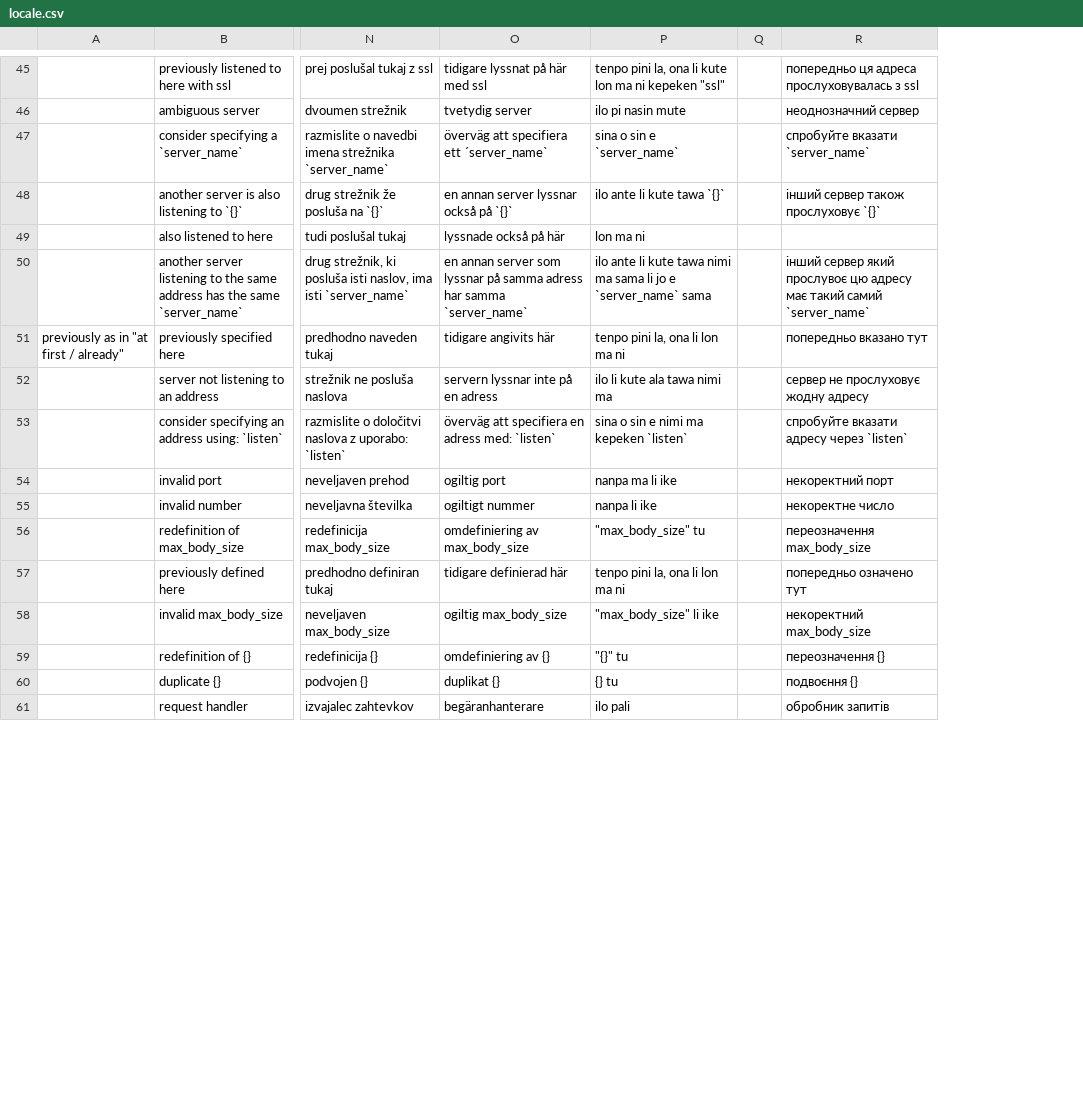
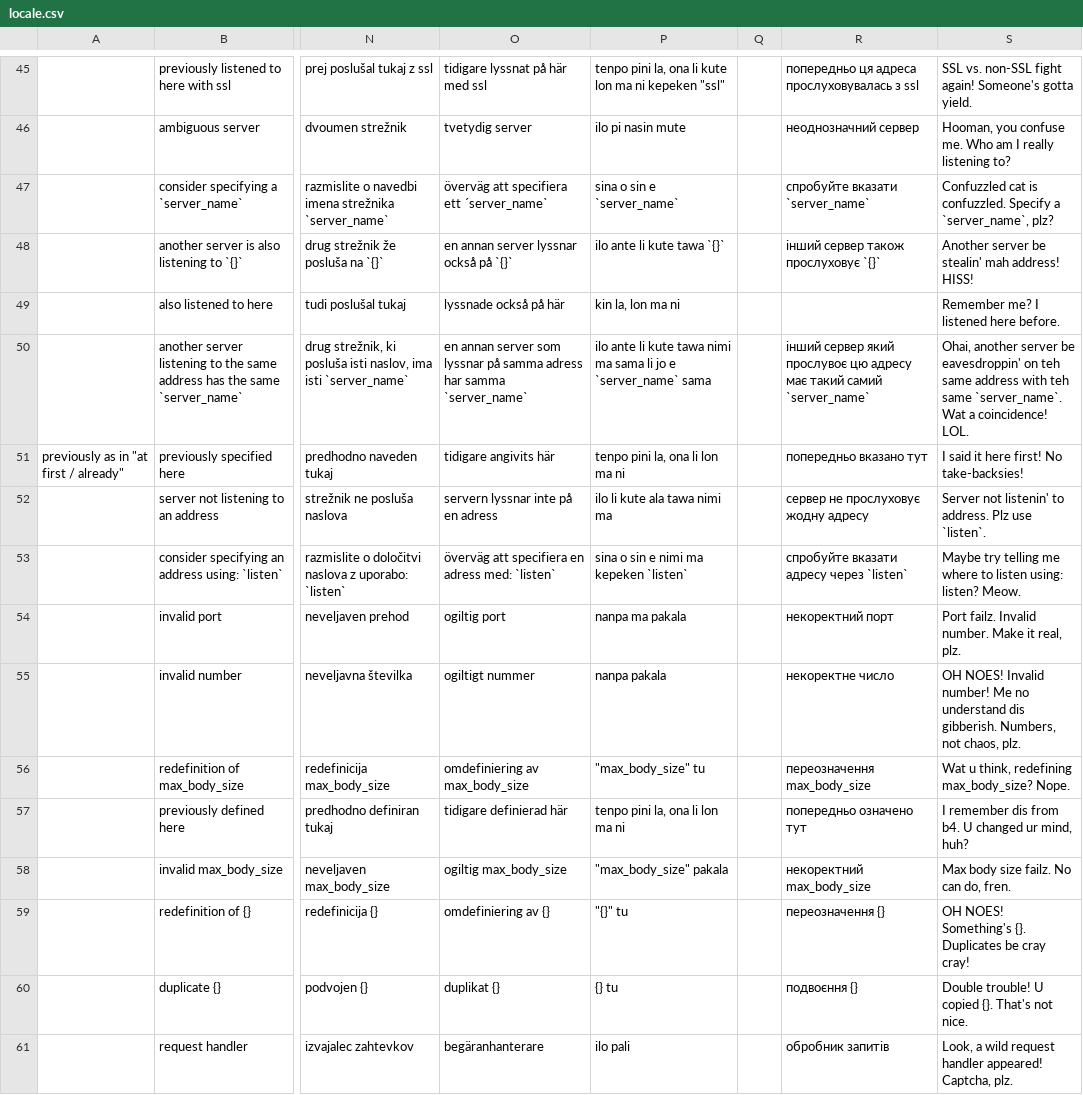
Before and after one commit to DutChen18/cobra, a CSV file: locale.csv, drawn as a sheet; only a part is shown, gaps mark what is left out; the diff covers the shown part only; the diff names each change by its address in the sheet, - before the commit and + after, or states it on an @@ line.

```diff
--- a/locale.csv
+++ b/locale.csv
+column S, rows 45-61: SSL vs. non-SSL fight again! Someone's gotta yield. | Hooman, you confuse me. Who am I really listening to? | Confuzzled cat is confuzzled. Specify a `server_name`, plz? | Another server be stealin' mah address! HISS! | Remember me? I listened here before. | Ohai, another server be eavesdroppin' on teh same address with teh same `server_name`. Wat a coincidence! LOL. | I said it here first! No take-backsies! | Server not listenin' to address. Plz use `listen`. | Maybe try telling me where to listen using: listen? Meow. | Port failz. Invalid number. Make it real, plz. | OH NOES! Invalid number! Me no understand dis gibberish. Numbers, not chaos, plz. | Wat u think, redefining max_body_size? Nope. | I remember dis from b4. U changed ur mind, huh? | Max body size failz. No can do, fren. | OH NOES! Something's {}. Duplicates be cray cray! | Double trouble! U copied {}. That's not nice. | Look, a wild request handler appeared! Captcha, plz.
-P49: lon ma ni
+P49: kin la, lon ma ni
-P54: nanpa ma li ike
+P54: nanpa ma pakala
-P55: nanpa li ike
+P55: nanpa pakala
-P58: "max_body_size" li ike
+P58: "max_body_size" pakala
```
Also changed, not shown: 69 edited cells elsewhere in this file, 38 other files.
